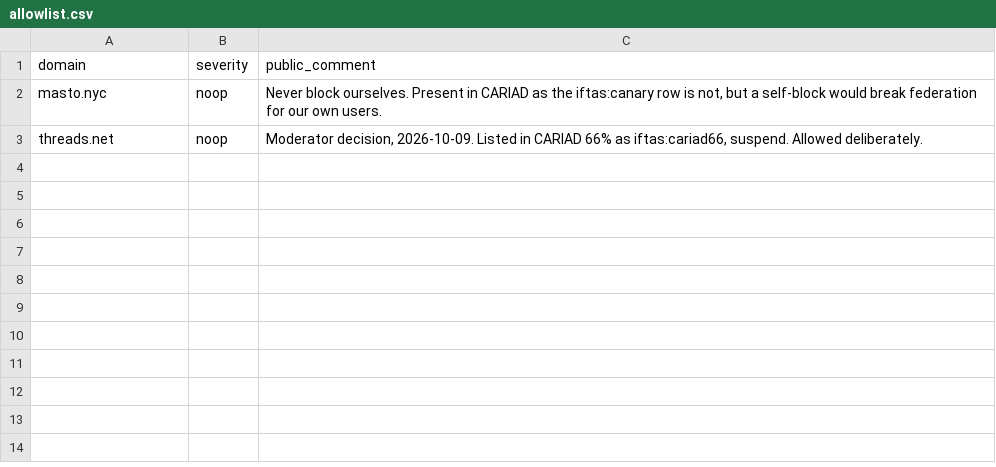
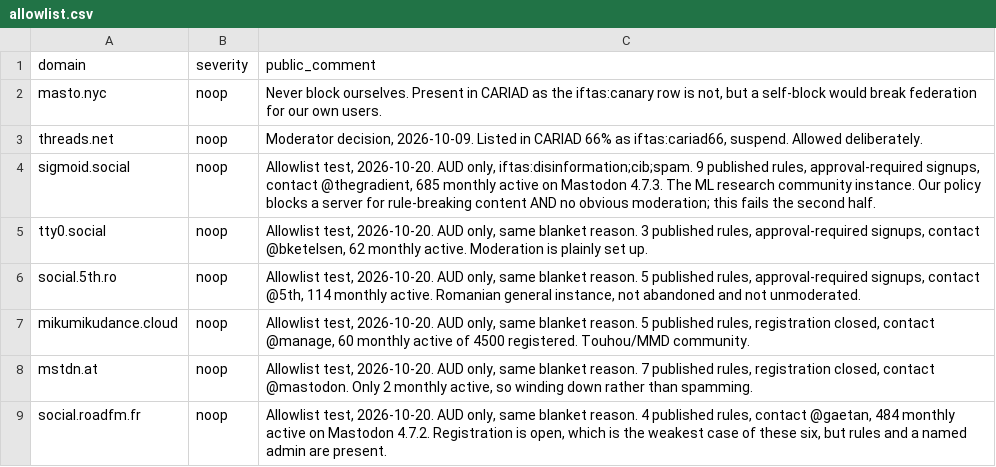
Before and after one commit to Five-Borough-Fedi-Project/sync-blocked-fedi-domains, a CSV file: allowlist.csv, drawn as a sheet.

```diff
--- a/allowlist.csv
+++ b/allowlist.csv
@@ -3 +3,7 @@ masto.nyc,noop,"Never block ourselves. Present in CARIAD as the iftas:canary row
 threads.net,noop,"Moderator decision, 2026-10-09. Listed in CARIAD 66% as iftas:cariad66, suspend. Allowed deliberately."
+sigmoid.social,noop,"Allowlist test, 2026-10-20. AUD only, iftas:disinformation;cib;spam. 9 published rules, approval-required signups, contact @thegradient, 685 monthly active on Mastodon 4.7.3. The ML research community instance. Our policy blocks a server for rule-breaking content AND no obvious moderation; this fails the second half."
+tty0.social,noop,"Allowlist test, 2026-10-20. AUD only, same blanket reason. 3 published rules, approval-required signups, contact @bketelsen, 62 monthly active. Moderation is plainly set up."
+social.5th.ro,noop,"Allowlist test, 2026-10-20. AUD only, same blanket reason. 5 published rules, approval-required signups, contact @5th, 114 monthly active. Romanian general instance, not abandoned and not unmoderated."
+mikumikudance.cloud,noop,"Allowlist test, 2026-10-20. AUD only, same blanket reason. 5 published rules, registration closed, contact @manage, 60 monthly active of 4500 registered. Touhou/MMD community."
+mstdn.at,noop,"Allowlist test, 2026-10-20. AUD only, same blanket reason. 7 published rules, registration closed, contact @mastodon. Only 2 monthly active, so winding down rather than spamming."
+social.roadfm.fr,noop,"Allowlist test, 2026-10-20. AUD only, same blanket reason. 4 published rules, contact @gaetan, 484 monthly active on Mastodon 4.7.2. Registration is open, which is the weakest case of these six, but rules and a named admin are present."
```
